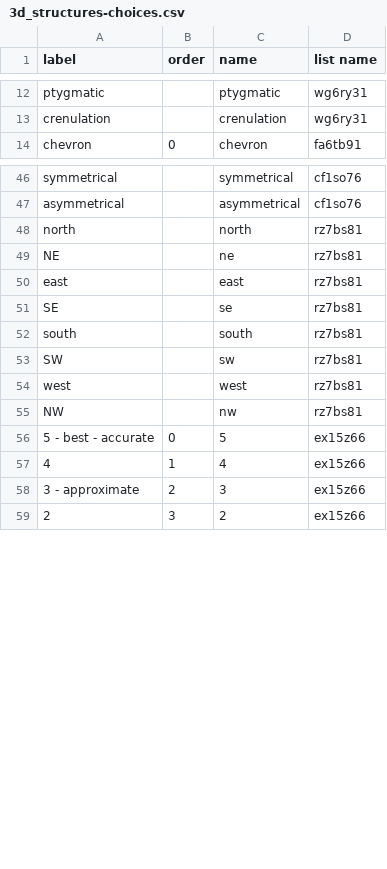
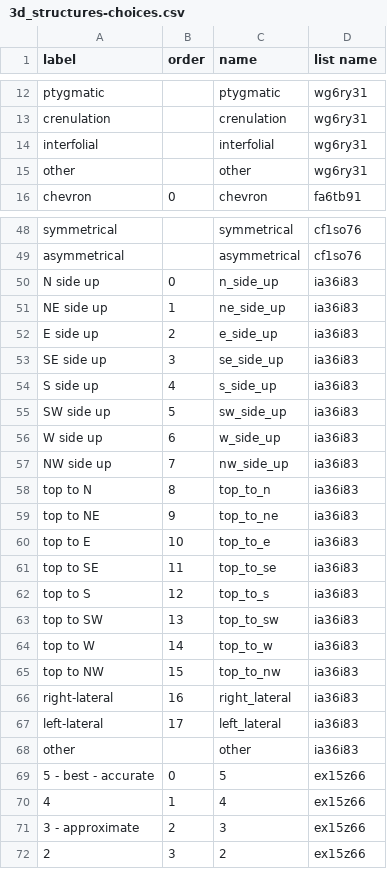
Before and after one commit to StraboSpot/strabo-mobile, a CSV file: www/app/data-models/3d_structures-choices.csv, drawn as a sheet; only a part is shown, gaps mark what is left out; removed rows and columns are numbered as before the commit, all else as after; the diff names each change by its address in the sheet, - before the commit and + after, or states it on an @@ line.

```diff
--- a/www/app/data-models/3d_structures-choices.csv
+++ b/www/app/data-models/3d_structures-choices.csv
+row 14: interfolial |  | interfolial | wg6ry31
+row 15: other |  | other | wg6ry31
-row 48: north |  | north | rz7bs81
-row 49: NE |  | ne | rz7bs81
-row 50: east |  | east | rz7bs81
-row 51: SE |  | se | rz7bs81
-row 52: south |  | south | rz7bs81
-row 53: SW |  | sw | rz7bs81
-row 54: west |  | west | rz7bs81
-row 55: NW |  | nw | rz7bs81
+row 50: N side up | 0 | n_side_up | ia36i83
+row 51: NE side up | 1 | ne_side_up | ia36i83
+row 52: E side up | 2 | e_side_up | ia36i83
+row 53: SE side up | 3 | se_side_up | ia36i83
+row 54: S side up | 4 | s_side_up | ia36i83
+row 55: SW side up | 5 | sw_side_up | ia36i83
+row 56: W side up | 6 | w_side_up | ia36i83
+row 57: NW side up | 7 | nw_side_up | ia36i83
+row 58: top to N | 8 | top_to_n | ia36i83
+row 59: top to NE | 9 | top_to_ne | ia36i83
+row 60: top to E | 10 | top_to_e | ia36i83
+row 61: top to SE | 11 | top_to_se | ia36i83
+row 62: top to S | 12 | top_to_s | ia36i83
+row 63: top to SW | 13 | top_to_sw | ia36i83
+row 64: top to W | 14 | top_to_w | ia36i83
+row 65: top to NW | 15 | top_to_nw | ia36i83
+row 66: right-lateral | 16 | right_lateral | ia36i83
+row 67: left-lateral | 17 | left_lateral | ia36i83
+row 68: other |  | other | ia36i83
```
Also changed, not shown: www/app/data-models/linear_orientation-survey.csv, www/app/data-models/planar_orientation-choices.csv, 5 other files.
